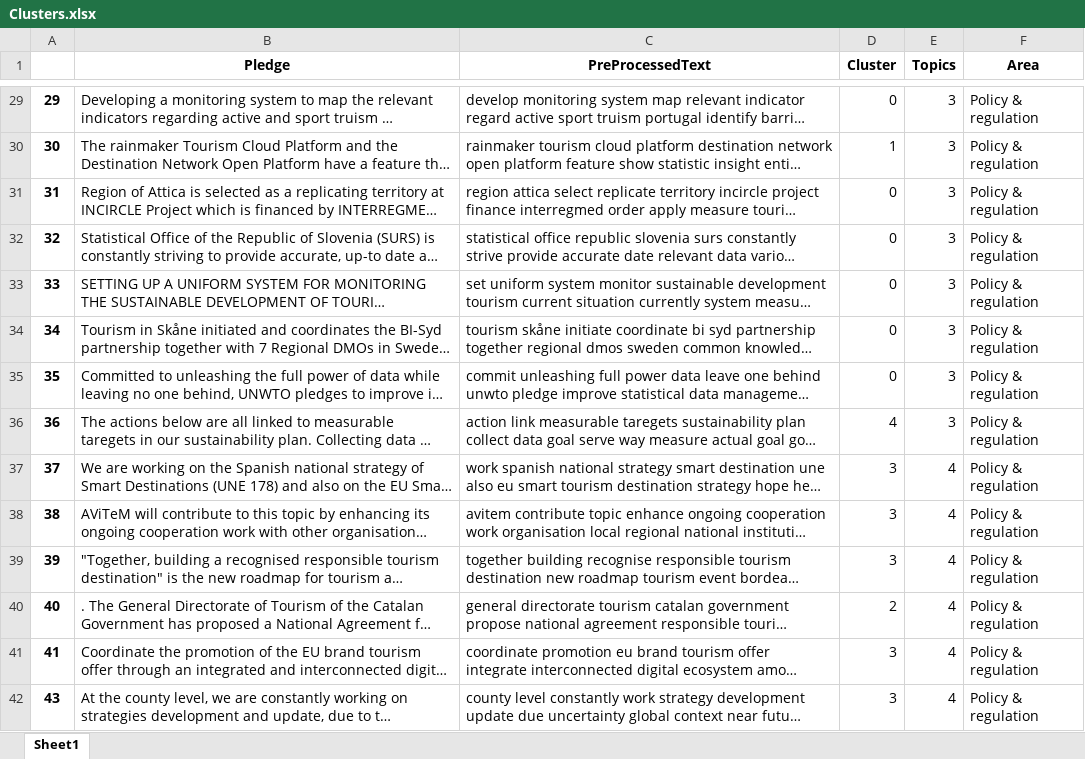
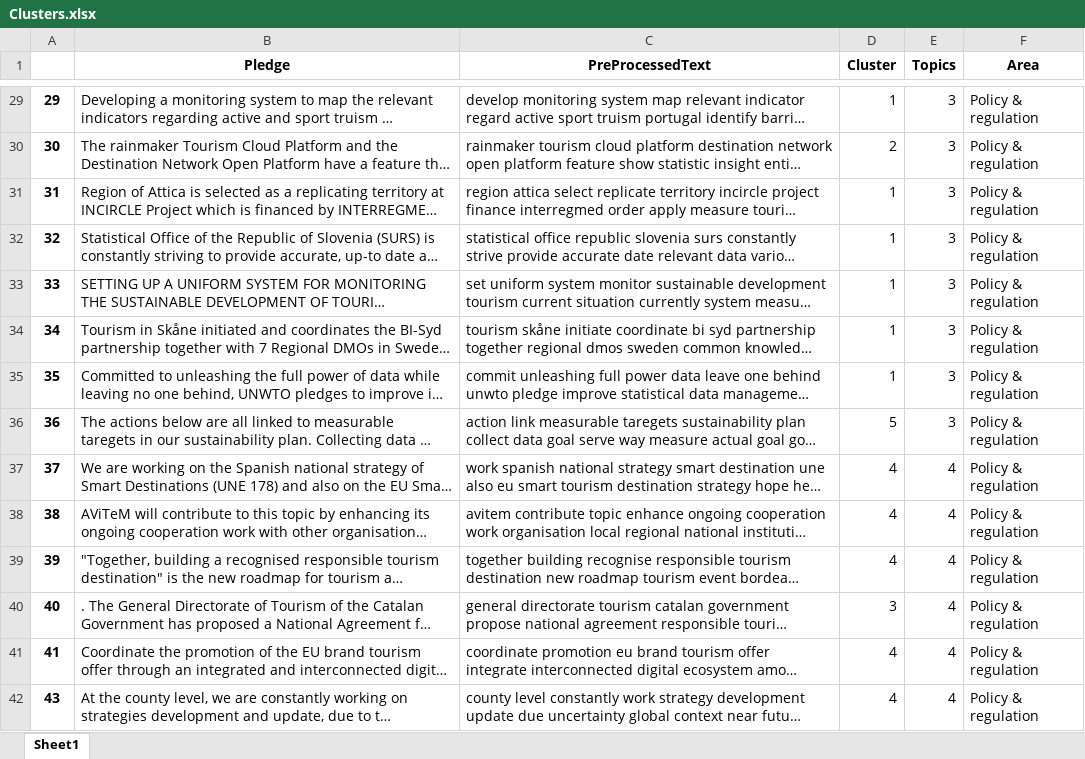
Before and after one commit to SEMICeu/semic_pledges, an Excel workbook: Clusters.xlsx, sheet Sheet1, drawn as a sheet; only a part is shown, gaps mark what is left out; long unchanged cells end in …; values as stored, in another font and other column widths than the file's, no borders; the diff covers the shown part only; the diff names each change by its address in the sheet, - before the commit and + after, or states it on an @@ line.

```diff
--- a/Clusters.xlsx (sheet Sheet1)
+++ b/Clusters.xlsx (sheet Sheet1)
-D29 (Cluster): 0
+D29 (Cluster): 1
-D30 (Cluster): 1
+D30 (Cluster): 2
-D31:D35 (Cluster): 0
+D31:D35 (Cluster): 1
-D36 (Cluster): 4
+D36 (Cluster): 5
-D37:D39 (Cluster): 3
+D37:D39 (Cluster): 4
-D40 (Cluster): 2
+D40 (Cluster): 3
-D41:D42 (Cluster): 3
+D41:D42 (Cluster): 4
```
Also changed, not shown: 359 edited cells elsewhere in this sheet, 2 other files.
